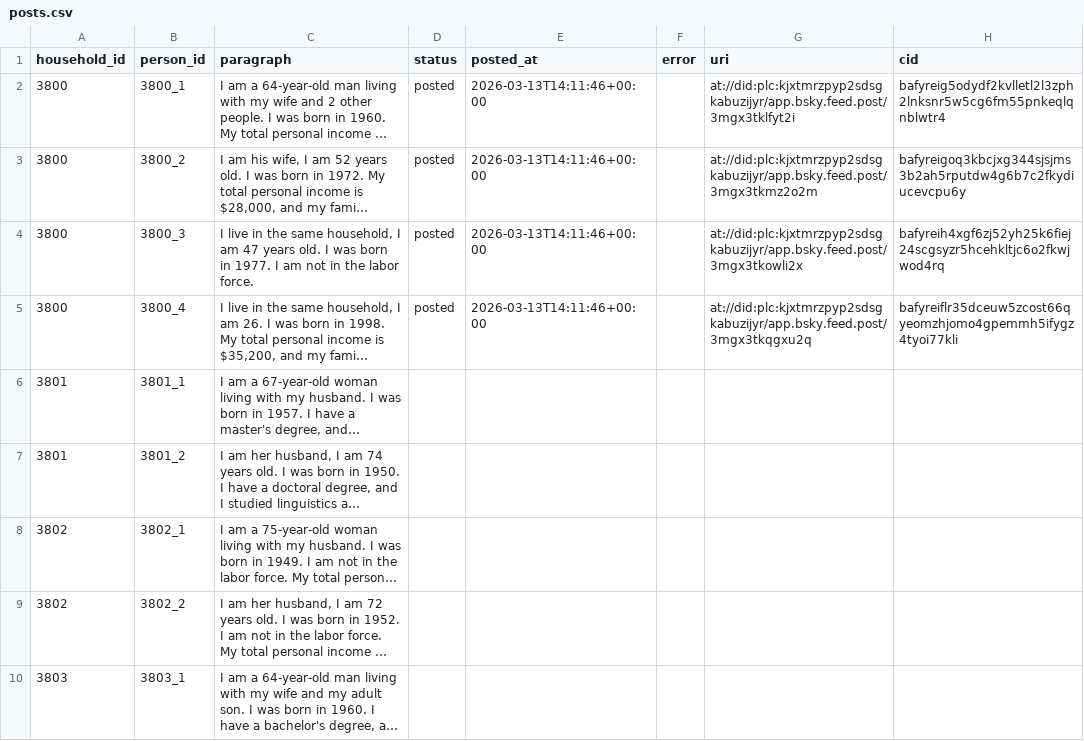
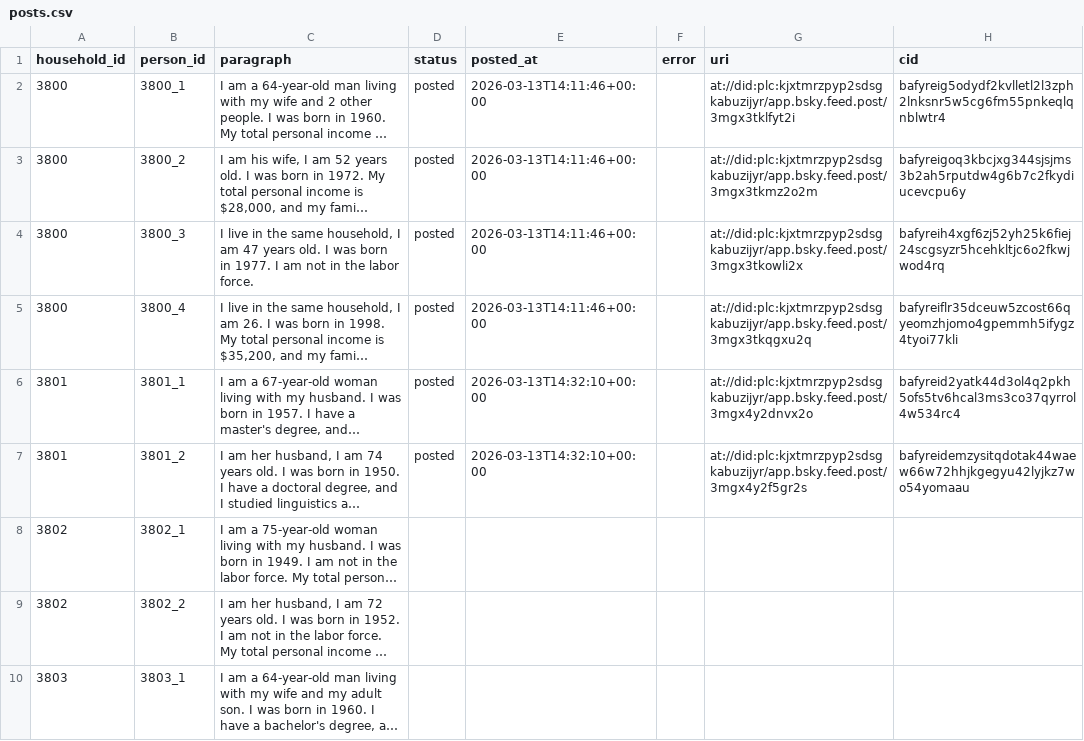
Before and after one commit to jjjiia/censusAmericans2026, a CSV file: posts.csv, drawn as a sheet; only a part is shown; long unchanged cells end in …; the diff names each change by its address in the sheet, - before the commit and + after, or states it on an @@ line.

```diff
--- a/posts.csv
+++ b/posts.csv
-D6:D7 (status): (empty)
+D6:D7 (status): posted
-E6:E7 (posted_at): (empty)
+E6:E7 (posted_at): 2026-03-13T14:32:10+00:00
-G6 (uri): (empty)
+G6 (uri): at://did:plc:kjxtmrzpyp2sdsgkabuzijyr/app.bsky.feed.post/3mgx4y2dnvx2o
-H6 (cid): (empty)
+H6 (cid): bafyreid2yatk44d3ol4q2pkh5ofs5tv6hcal3ms3co37qyrrol4w534rc4
-G7 (uri): (empty)
+G7 (uri): at://did:plc:kjxtmrzpyp2sdsgkabuzijyr/app.bsky.feed.post/3mgx4y2f5gr2s
-H7 (cid): (empty)
+H7 (cid): bafyreidemzysitqdotak44waew66w72hhjkgegyu42lyjkz7wo54yomaau
```
